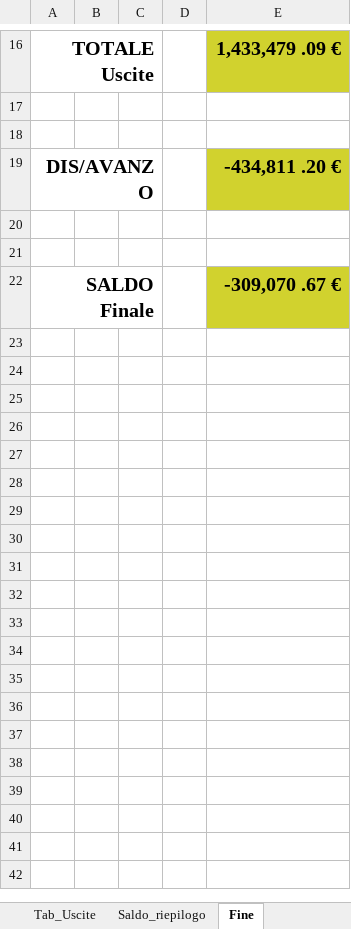
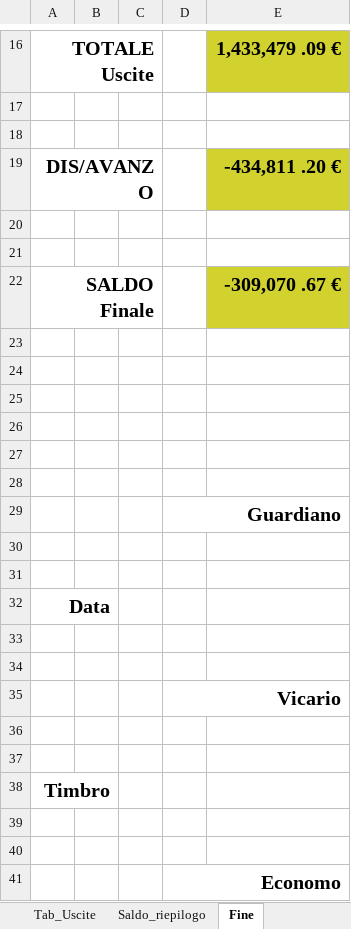
Before and after one commit to fragiaco/python_CONTI_01, an Excel workbook: conti_camerino_styled.xlsx, sheet Fine, drawn as a sheet; only a part is shown, gaps mark what is left out; values as stored, in another font and other column widths than the file's, no borders; the diff names each change by its address in the sheet, - before the commit and + after, or states it on an @@ line.

Commit message:
conti_camerino_08 pagina_finale_ok

```diff
--- a/conti_camerino_styled.xlsx (sheet Fine)
+++ b/conti_camerino_styled.xlsx (sheet Fine)
+row 23: (empty)
+row 24: (empty)
+row 25: (empty)
+row 26: (empty)
+row 27: (empty)
+row 28: (empty)
+row 29:  |  |  | Guardiano
+row 30: (empty)
+row 31: (empty)
+row 32: Data
+row 33: (empty)
+row 34: (empty)
+row 35:  |  |  | Vicario
+row 36: (empty)
+row 37: (empty)
+row 38: Timbro
+row 39: (empty)
+row 40: (empty)
+row 41:  |  |  | Economo
```
Also changed, not shown: 1 other file.
